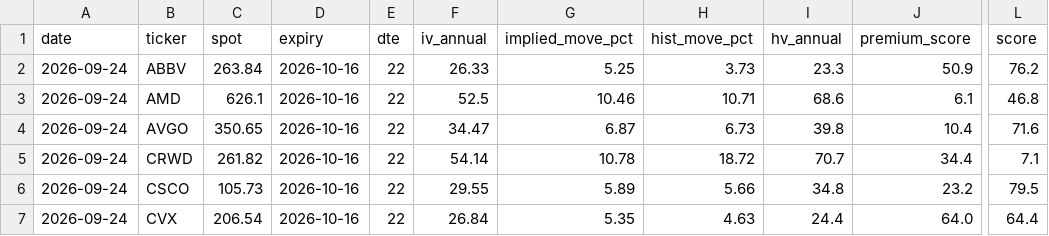
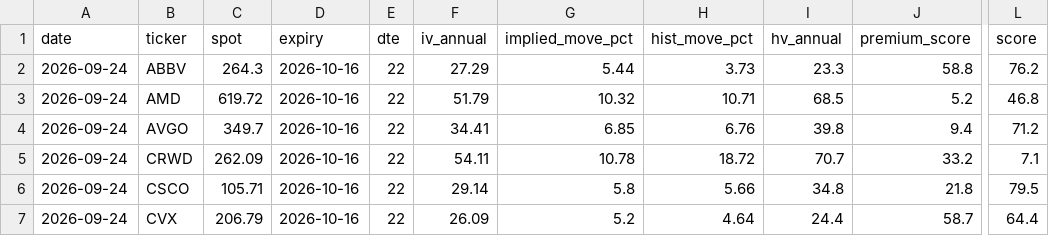
Before and after one commit to akaban01/stocks, a CSV file: public/data/iv_history.csv, drawn as a sheet; only a part is shown, gaps mark what is left out; the diff covers the shown part only; the diff names each change by its address in the sheet, - before the commit and + after, or states it on an @@ line.

```diff
--- a/public/data/iv_history.csv
+++ b/public/data/iv_history.csv
-C2 (spot): 263.84
+C2 (spot): 264.3
-F2 (iv_annual): 26.33
+F2 (iv_annual): 27.29
-G2 (implied_move_pct): 5.25
+G2 (implied_move_pct): 5.44
-J2 (premium_score): 50.9
+J2 (premium_score): 58.8
-C3 (spot): 626.1
+C3 (spot): 619.72
-F3 (iv_annual): 52.5
+F3 (iv_annual): 51.79
-G3 (implied_move_pct): 10.46
+G3 (implied_move_pct): 10.32
-I3 (hv_annual): 68.6
+I3 (hv_annual): 68.5
-J3 (premium_score): 6.1
+J3 (premium_score): 5.2
-C4 (spot): 350.65
+C4 (spot): 349.7
-F4 (iv_annual): 34.47
+F4 (iv_annual): 34.41
-G4 (implied_move_pct): 6.87
+G4 (implied_move_pct): 6.85
-H4 (hist_move_pct): 6.73
+H4 (hist_move_pct): 6.76
-J4 (premium_score): 10.4
+J4 (premium_score): 9.4
-L4 (score): 71.6
+L4 (score): 71.2
-C5 (spot): 261.82
+C5 (spot): 262.09
-F5 (iv_annual): 54.14
+F5 (iv_annual): 54.11
-J5 (premium_score): 34.4
+J5 (premium_score): 33.2
-C6 (spot): 105.73
+C6 (spot): 105.71
-F6 (iv_annual): 29.55
+F6 (iv_annual): 29.14
-G6 (implied_move_pct): 5.89
+G6 (implied_move_pct): 5.8
-J6 (premium_score): 23.2
+J6 (premium_score): 21.8
-C7 (spot): 206.54
+C7 (spot): 206.79
-F7 (iv_annual): 26.84
+F7 (iv_annual): 26.09
-G7 (implied_move_pct): 5.35
+G7 (implied_move_pct): 5.2
-H7 (hist_move_pct): 4.63
+H7 (hist_move_pct): 4.64
-J7 (premium_score): 64.0
+J7 (premium_score): 58.7
```
Also changed, not shown: 71 edited cells elsewhere in this file, public/data/signals.csv, 3 other files.
